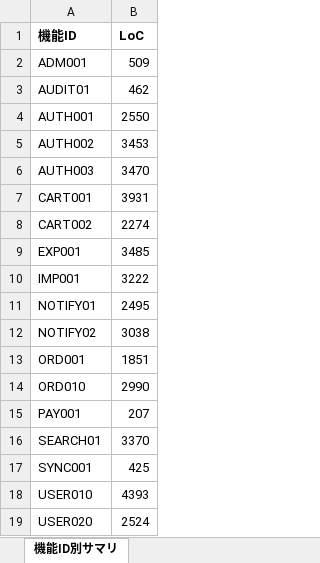
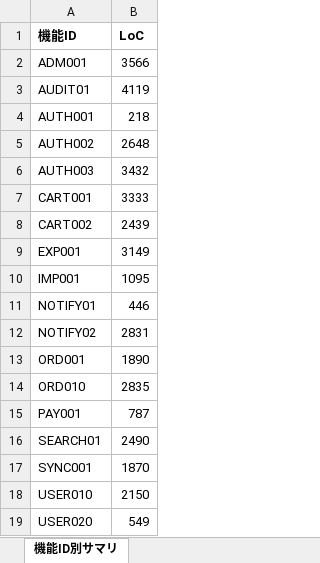
Before and after one commit to Shintaro-run/dashboard4dx, an Excel workbook: sample_data/code_counts_20260420090000.xlsx, sheet 機能ID別サマリ, drawn as a sheet; values as stored, in another font and other column widths than the file's, no borders; the diff names each change by its address in the sheet, - before the commit and + after, or states it on an @@ line.

```diff
--- a/sample_data/code_counts_20260420090000.xlsx (sheet 機能ID別サマリ)
+++ b/sample_data/code_counts_20260420090000.xlsx (sheet 機能ID別サマリ)
-B2 (LoC): 509
+B2 (LoC): 3566
-B3 (LoC): 462
+B3 (LoC): 4119
-B4 (LoC): 2550
+B4 (LoC): 218
-B5 (LoC): 3453
+B5 (LoC): 2648
-B6 (LoC): 3470
+B6 (LoC): 3432
-B7 (LoC): 3931
+B7 (LoC): 3333
-B8 (LoC): 2274
+B8 (LoC): 2439
-B9 (LoC): 3485
+B9 (LoC): 3149
-B10 (LoC): 3222
+B10 (LoC): 1095
-B11 (LoC): 2495
+B11 (LoC): 446
-B12 (LoC): 3038
+B12 (LoC): 2831
-B13 (LoC): 1851
+B13 (LoC): 1890
-B14 (LoC): 2990
+B14 (LoC): 2835
-B15 (LoC): 207
+B15 (LoC): 787
-B16 (LoC): 3370
+B16 (LoC): 2490
-B17 (LoC): 425
+B17 (LoC): 1870
-B18 (LoC): 4393
+B18 (LoC): 2150
-B19 (LoC): 2524
+B19 (LoC): 549
```
Also changed, not shown: sample_data/calendar.xlsx, sample_data/function_master.xlsx, 6 other files.
